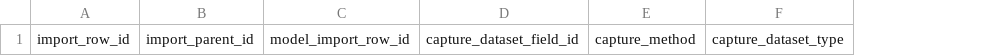
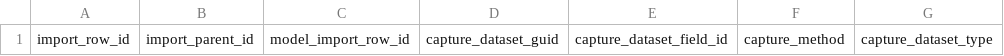
Before and after one commit to Smithsonian/dporepo, a CSV file: web/csv/capture_datasets.csv, drawn as a sheet; only a part is shown; the diff names each change by its address in the sheet, - before the commit and + after, or states it on an @@ line.

```diff
--- a/web/csv/capture_datasets.csv
+++ b/web/csv/capture_datasets.csv
+column D, row 1: capture_dataset_guid
```
Also changed, not shown: web/csv/capture_datasets_ex.csv, 5 other files.
